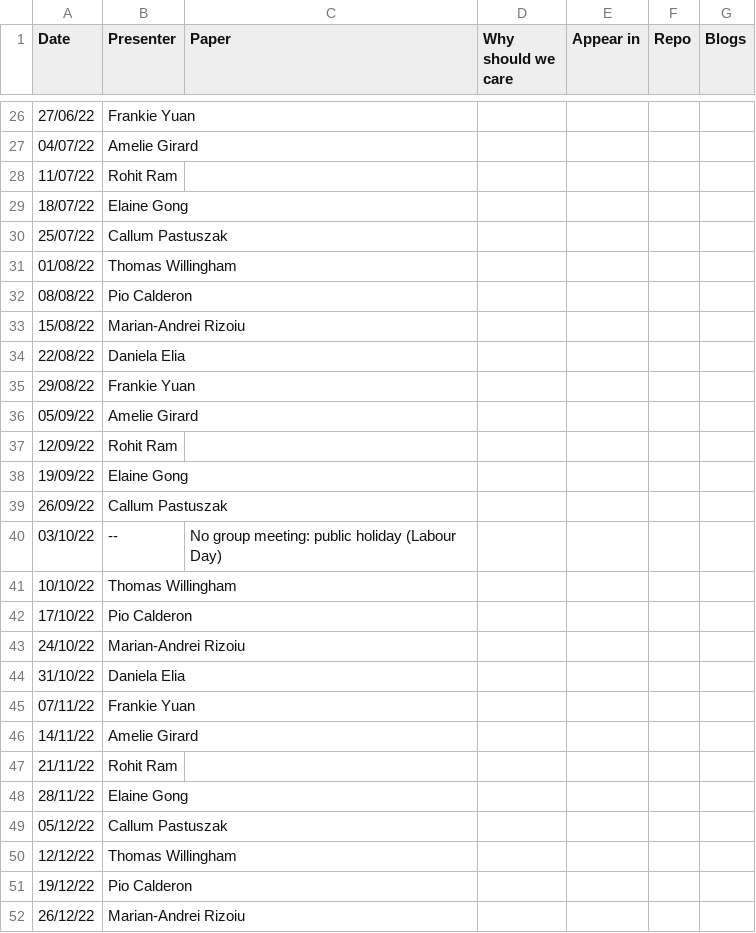
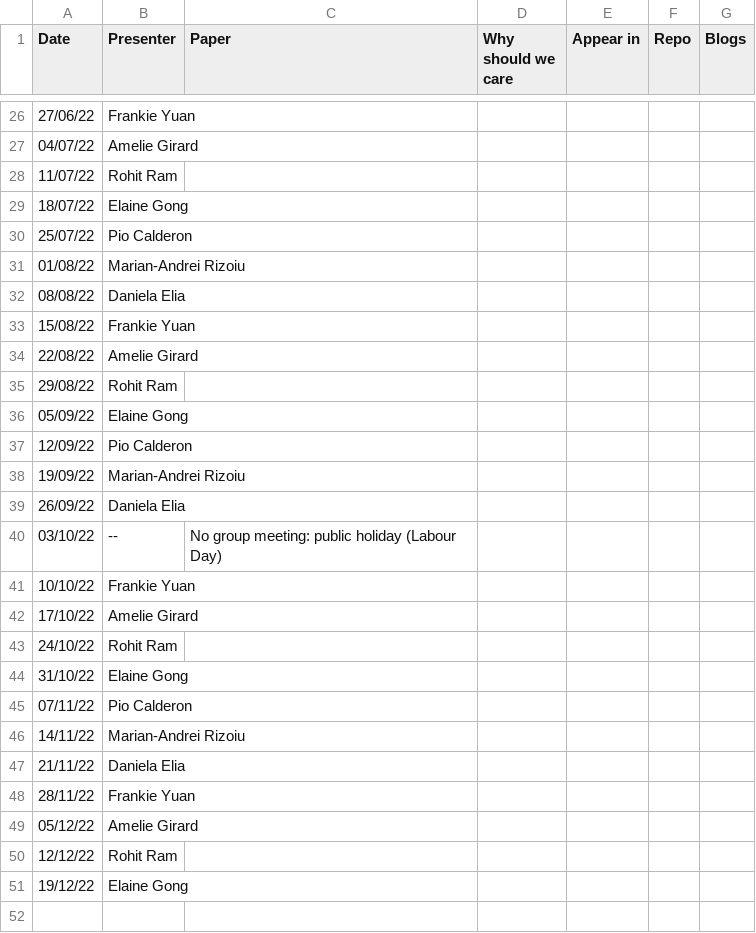
Before and after one commit to leagueofscholars/behavioral-ds.github.io, a CSV file: reading/reading_group_schedule.csv, drawn as a sheet; only a part is shown, gaps mark what is left out.

```diff
--- a/reading/reading_group_schedule.csv
+++ b/reading/reading_group_schedule.csv
@@ -29,24 +29,23 @@ Date,Presenter,Paper,Why should we care,Appear in,Repo,Blogs
 18/07/22,Elaine Gong,,,,,
-25/07/22,Callum Pastuszak,,,,,
-01/08/22,Thomas Willingham,,,,,
-08/08/22,Pio Calderon,,,,,
-15/08/22,Marian-Andrei Rizoiu,,,,,
-22/08/22,Daniela Elia,,,,,
-29/08/22,Frankie Yuan,,,,,
-05/09/22,Amelie Girard,,,,,
-12/09/22,Rohit Ram,,,,,
-19/09/22,Elaine Gong,,,,,
-26/09/22,Callum Pastuszak,,,,,
+25/07/22,Pio Calderon,,,,,
+01/08/22,Marian-Andrei Rizoiu,,,,,
+08/08/22,Daniela Elia,,,,,
+15/08/22,Frankie Yuan,,,,,
+22/08/22,Amelie Girard,,,,,
+29/08/22,Rohit Ram,,,,,
+05/09/22,Elaine Gong,,,,,
+12/09/22,Pio Calderon,,,,,
+19/09/22,Marian-Andrei Rizoiu,,,,,
+26/09/22,Daniela Elia,,,,,
 03/10/22,--,No group meeting: public holiday (Labour Day),,,,
-10/10/22,Thomas Willingham,,,,,
-17/10/22,Pio Calderon,,,,,
-24/10/22,Marian-Andrei Rizoiu,,,,,
-31/10/22,Daniela Elia,,,,,
-07/11/22,Frankie Yuan,,,,,
-14/11/22,Amelie Girard,,,,,
-21/11/22,Rohit Ram,,,,,
-28/11/22,Elaine Gong,,,,,
-05/12/22,Callum Pastuszak,,,,,
-12/12/22,Thomas Willingham,,,,,
-19/12/22,Pio Calderon,,,,,
-26/12/22,Marian-Andrei Rizoiu,,,,,
+10/10/22,Frankie Yuan,,,,,
+17/10/22,Amelie Girard,,,,,
+24/10/22,Rohit Ram,,,,,
+31/10/22,Elaine Gong,,,,,
+07/11/22,Pio Calderon,,,,,
+14/11/22,Marian-Andrei Rizoiu,,,,,
+21/11/22,Daniela Elia,,,,,
+28/11/22,Frankie Yuan,,,,,
+05/12/22,Amelie Girard,,,,,
+12/12/22,Rohit Ram,,,,,
+19/12/22,Elaine Gong,,,,,
```
Also changed, not shown: 1 other file.
